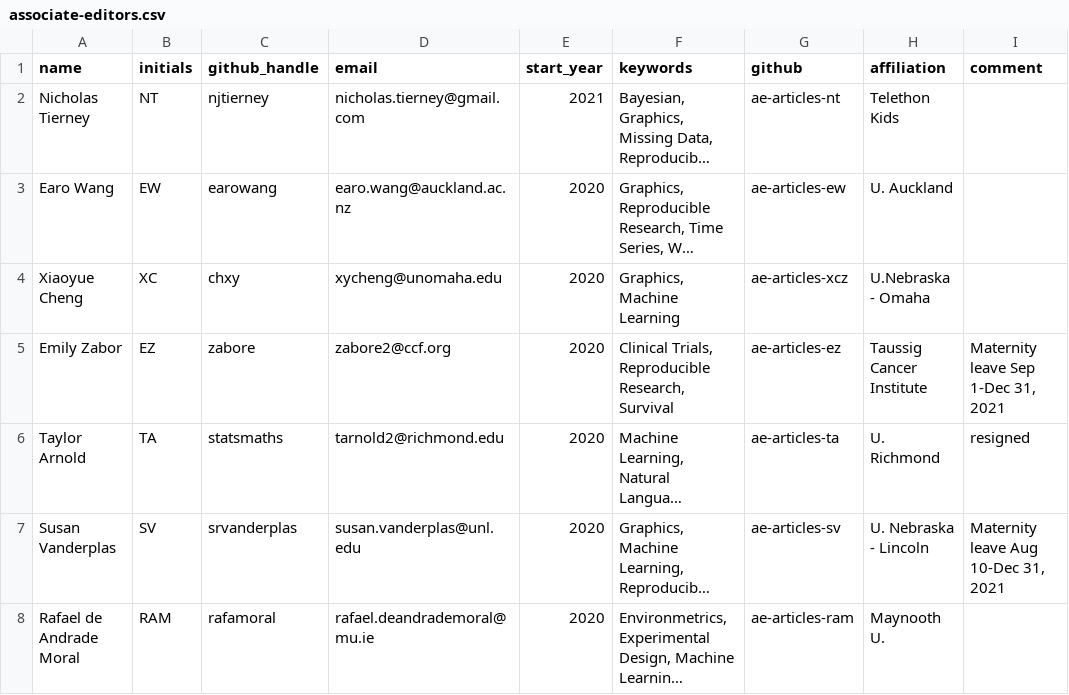
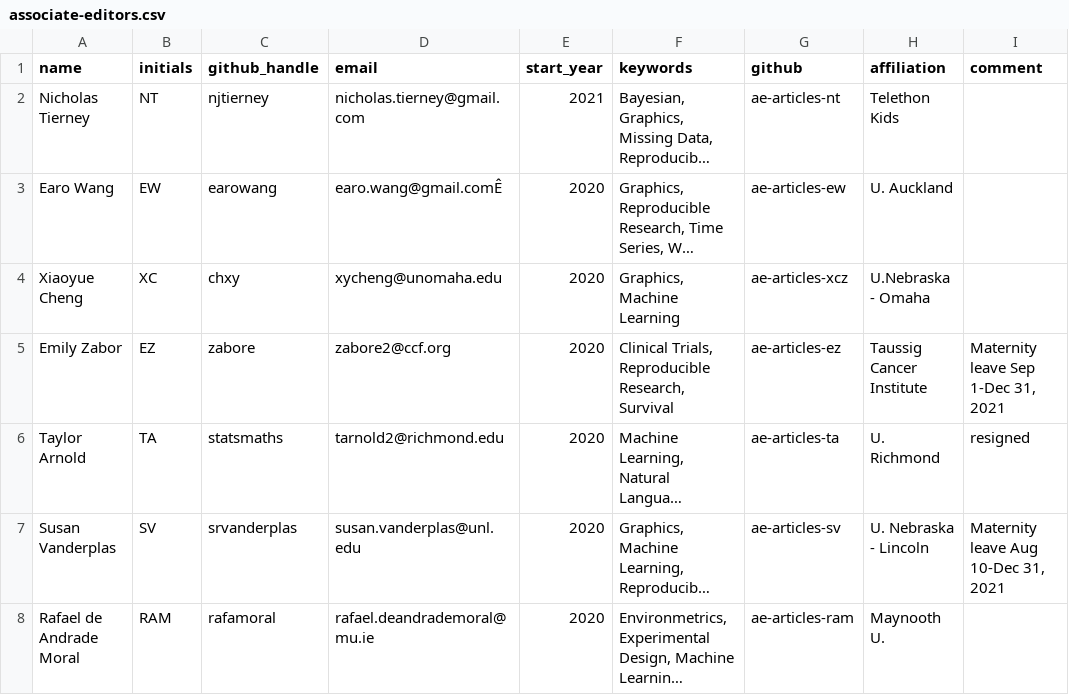
Before and after one commit to rjournal/rj, a CSV file: inst/associate-editors.csv, drawn as a sheet; only a part is shown; long unchanged cells end in …; the diff names each change by its address in the sheet, - before the commit and + after, or states it on an @@ line.

Commit message:
earo email

```diff
--- a/inst/associate-editors.csv
+++ b/inst/associate-editors.csv
-D3 (email): earo.wang@auckland.ac.nz
+D3 (email): earo.wang@gmail.comÊ
```
